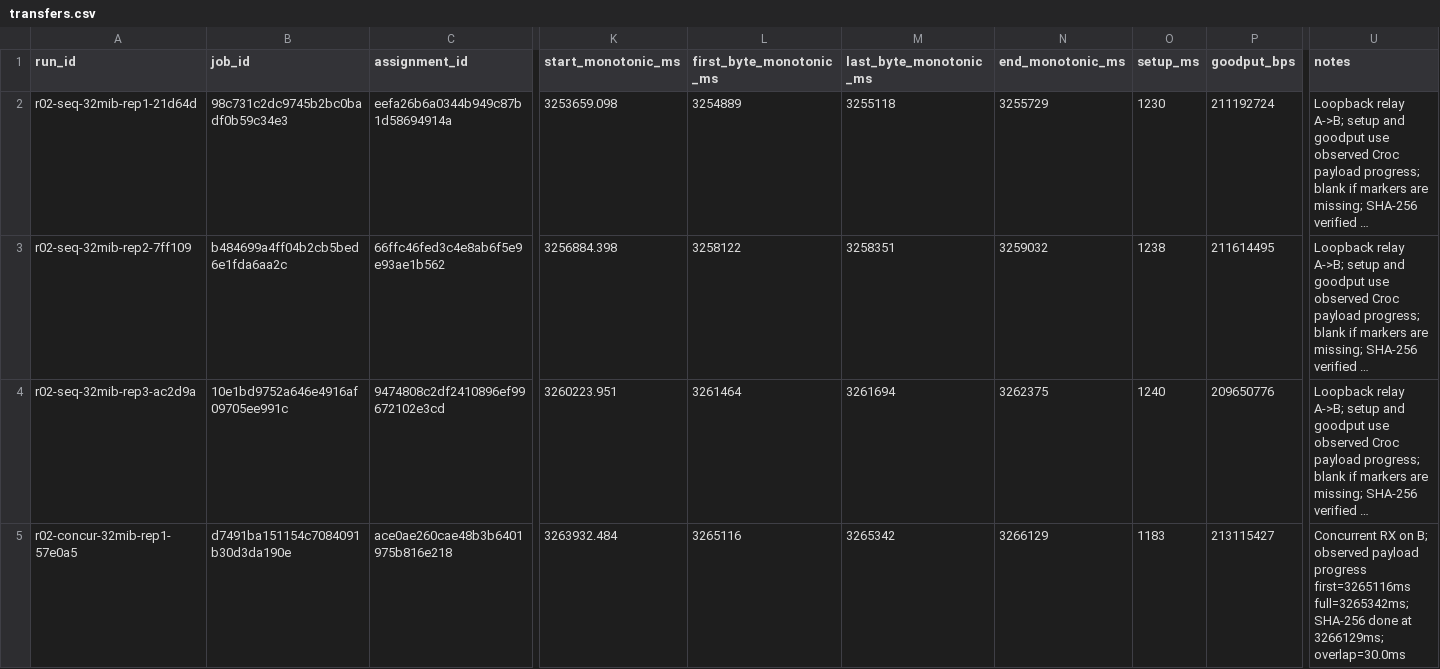
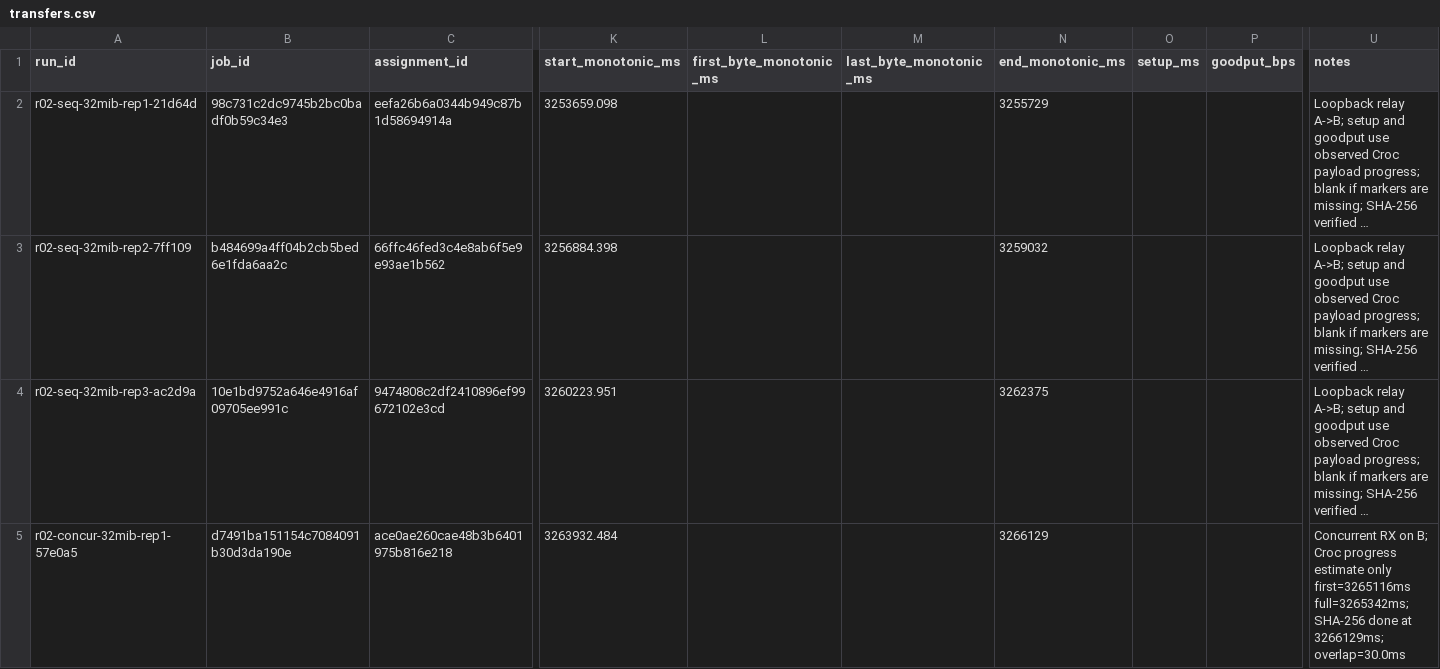
Before and after one commit to Hkoado/Ratatoss, a CSV file: bench/artifacts/r02/transfers.csv, drawn as a sheet; only a part is shown, gaps mark what is left out; long unchanged cells end in …; the diff covers the shown part only; the diff names each change by its address in the sheet, - before the commit and + after, or states it on an @@ line.

```diff
--- a/bench/artifacts/r02/transfers.csv
+++ b/bench/artifacts/r02/transfers.csv
-L2 (first_byte_monotonic_ms): 3254889
+L2 (first_byte_monotonic_ms): (empty)
-M2 (last_byte_monotonic_ms): 3255118
+M2 (last_byte_monotonic_ms): (empty)
-O2 (setup_ms): 1230
+O2 (setup_ms): (empty)
-P2 (goodput_bps): 211192724
+P2 (goodput_bps): (empty)
-L3 (first_byte_monotonic_ms): 3258122
+L3 (first_byte_monotonic_ms): (empty)
-M3 (last_byte_monotonic_ms): 3258351
+M3 (last_byte_monotonic_ms): (empty)
-O3 (setup_ms): 1238
+O3 (setup_ms): (empty)
-P3 (goodput_bps): 211614495
+P3 (goodput_bps): (empty)
-L4 (first_byte_monotonic_ms): 3261464
+L4 (first_byte_monotonic_ms): (empty)
-M4 (last_byte_monotonic_ms): 3261694
+M4 (last_byte_monotonic_ms): (empty)
-O4 (setup_ms): 1240
+O4 (setup_ms): (empty)
-P4 (goodput_bps): 209650776
+P4 (goodput_bps): (empty)
-L5 (first_byte_monotonic_ms): 3265116
+L5 (first_byte_monotonic_ms): (empty)
-M5 (last_byte_monotonic_ms): 3265342
+M5 (last_byte_monotonic_ms): (empty)
-O5 (setup_ms): 1183
+O5 (setup_ms): (empty)
-P5 (goodput_bps): 213115427
+P5 (goodput_bps): (empty)
-U5 (notes): …on B; observed payload progress first=3265116ms full=3265342ms;…
+U5 (notes): …on B; Croc progress estimate only first=3265116ms full=3265342ms;…
```
Also changed, not shown: 117 edited cells elsewhere in this file, bench/artifacts/r02/runs.csv, 27 other files.
